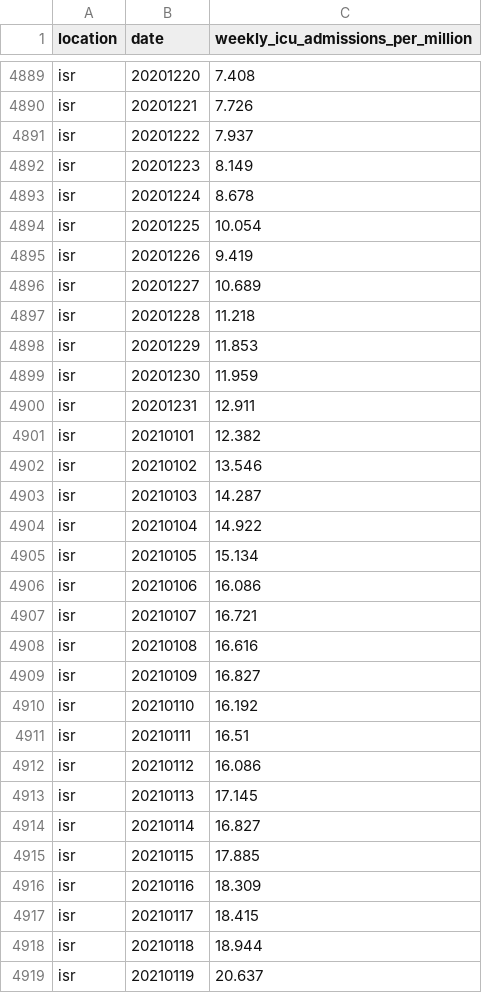
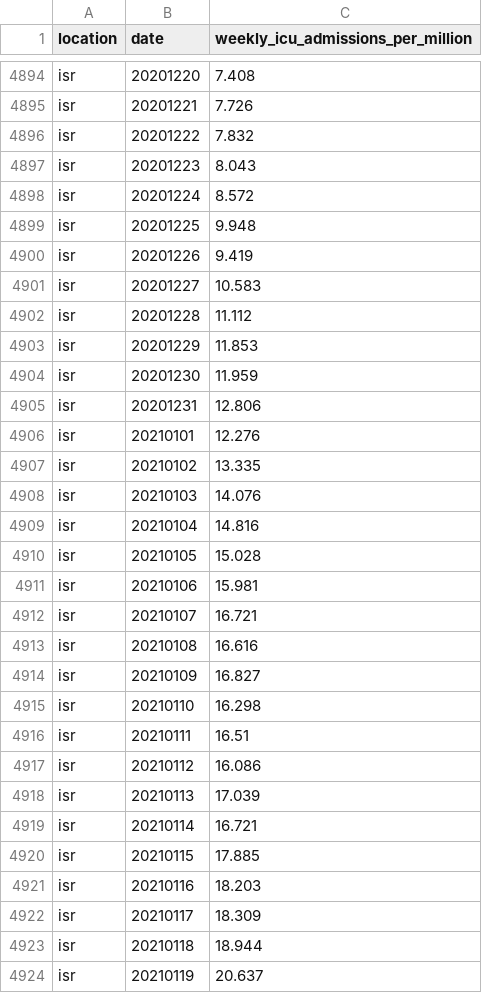
Before and after one commit to open-numbers/ddf--owid--covid_19, a CSV file: ddf--datapoints--weekly_icu_admissions_per_million--by--location--date.csv, drawn as a sheet; only a part is shown, gaps mark what is left out; the diff covers the shown part only.

```diff
--- a/ddf--datapoints--weekly_icu_admissions_per_million--by--location--date.csv
+++ b/ddf--datapoints--weekly_icu_admissions_per_million--by--location--date.csv
@@ -4890,18 +4895,18 @@ isr,20201220,7.408
 isr,20201221,7.726
-isr,20201222,7.937
-isr,20201223,8.149
-isr,20201224,8.678
-isr,20201225,10.054
+isr,20201222,7.832
+isr,20201223,8.043
+isr,20201224,8.572
+isr,20201225,9.948
 isr,20201226,9.419
-isr,20201227,10.689
-isr,20201228,11.218
+isr,20201227,10.583
+isr,20201228,11.112
 isr,20201229,11.853
 isr,20201230,11.959
-isr,20201231,12.911
-isr,20210101,12.382
-isr,20210102,13.546
-isr,20210103,14.287
-isr,20210104,14.922
-isr,20210105,15.134
-isr,20210106,16.086
+isr,20201231,12.806
+isr,20210101,12.276
+isr,20210102,13.335
+isr,20210103,14.076
+isr,20210104,14.816
+isr,20210105,15.028
+isr,20210106,15.981
 isr,20210107,16.721
@@ -4909,10 +4914,10 @@ isr,20210108,16.616
 isr,20210109,16.827
-isr,20210110,16.192
+isr,20210110,16.298
 isr,20210111,16.51
 isr,20210112,16.086
-isr,20210113,17.145
-isr,20210114,16.827
+isr,20210113,17.039
+isr,20210114,16.721
 isr,20210115,17.885
-isr,20210116,18.309
-isr,20210117,18.415
+isr,20210116,18.203
+isr,20210117,18.309
 isr,20210118,18.944
```
Also changed, not shown: 17 added rows and 32 edited cells elsewhere in this file, ddf--datapoints--total_boosters--by--location--date.csv, ddf--datapoints--total_boosters_per_hundred--by--location--date.csv, 25 other files.
